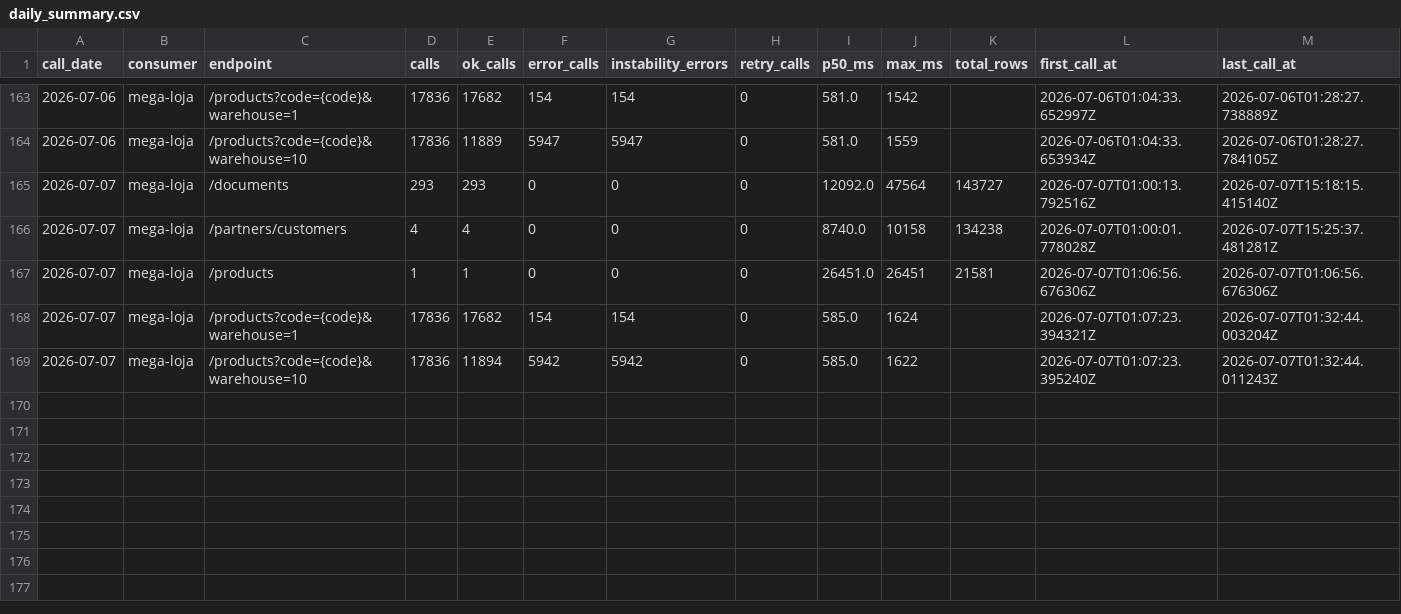
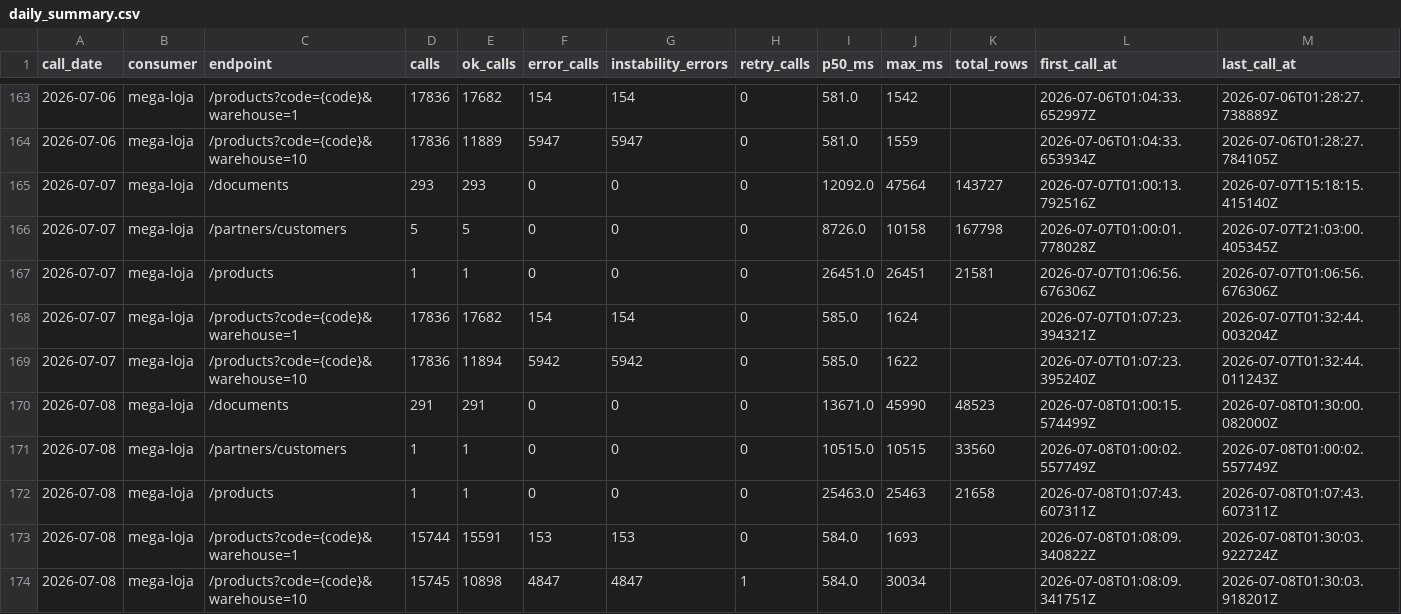
Before and after one commit to xxffoottxx/artsoft-call-log, a CSV file: daily_summary.csv, drawn as a sheet; only a part is shown, gaps mark what is left out.

Commit message:
call-log 2026-07-07: 35971 calls, 6096 errors

```diff
--- a/daily_summary.csv
+++ b/daily_summary.csv
@@ -165,3 +165,3 @@ call_date,consumer,endpoint,calls,ok_calls,error_calls,instability_errors,retry_
 2026-07-07,mega-loja,/documents,293,293,0,0,0,12092.0,47564,143727,2026-07-07T01:00:13.792516Z,2026-07-07T15:18:15.415140Z
-2026-07-07,mega-loja,/partners/customers,4,4,0,0,0,8740.0,10158,134238,2026-07-07T01:00:01.778028Z,2026-07-07T15:25:37.481281Z
+2026-07-07,mega-loja,/partners/customers,5,5,0,0,0,8726.0,10158,167798,2026-07-07T01:00:01.778028Z,2026-07-07T21:03:00.405345Z
 2026-07-07,mega-loja,/products,1,1,0,0,0,26451.0,26451,21581,2026-07-07T01:06:56.676306Z,2026-07-07T01:06:56.676306Z
@@ -169 +169,6 @@ call_date,consumer,endpoint,calls,ok_calls,error_calls,instability_errors,retry_
 2026-07-07,mega-loja,/products?code={code}&warehouse=10,17836,11894,5942,5942,0,585.0,1622,,2026-07-07T01:07:23.395240Z,2026-07-07T01:32:44.011243Z
+2026-07-08,mega-loja,/documents,291,291,0,0,0,13671.0,45990,48523,2026-07-08T01:00:15.574499Z,2026-07-08T01:30:00.082000Z
+2026-07-08,mega-loja,/partners/customers,1,1,0,0,0,10515.0,10515,33560,2026-07-08T01:00:02.557749Z,2026-07-08T01:00:02.557749Z
+2026-07-08,mega-loja,/products,1,1,0,0,0,25463.0,25463,21658,2026-07-08T01:07:43.607311Z,2026-07-08T01:07:43.607311Z
+2026-07-08,mega-loja,/products?code={code}&warehouse=1,15744,15591,153,153,0,584.0,1693,,2026-07-08T01:08:09.340822Z,2026-07-08T01:30:03.922724Z
+2026-07-08,mega-loja,/products?code={code}&warehouse=10,15745,10898,4847,4847,1,584.0,30034,,2026-07-08T01:08:09.341751Z,2026-07-08T01:30:03.918201Z
```
Also changed, not shown: 2 other files.
